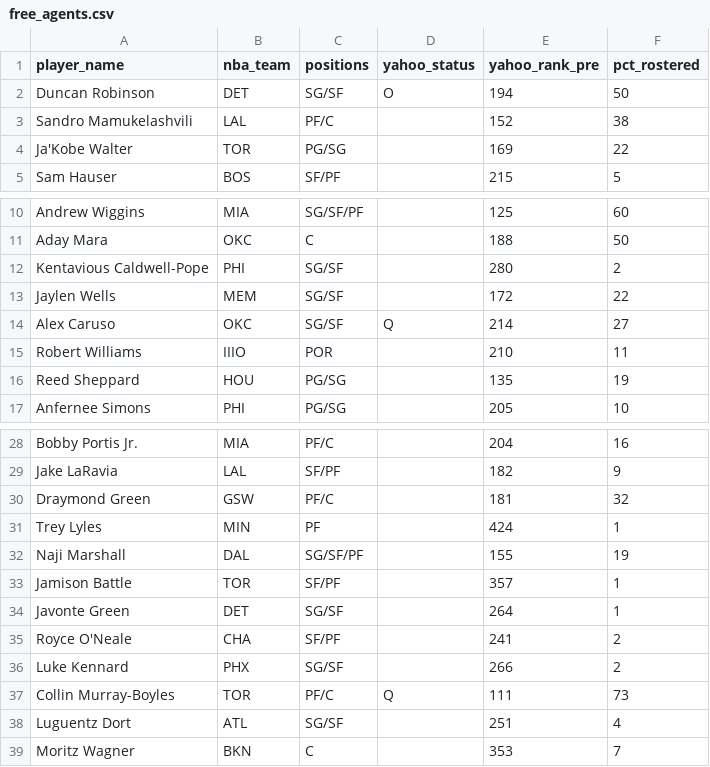
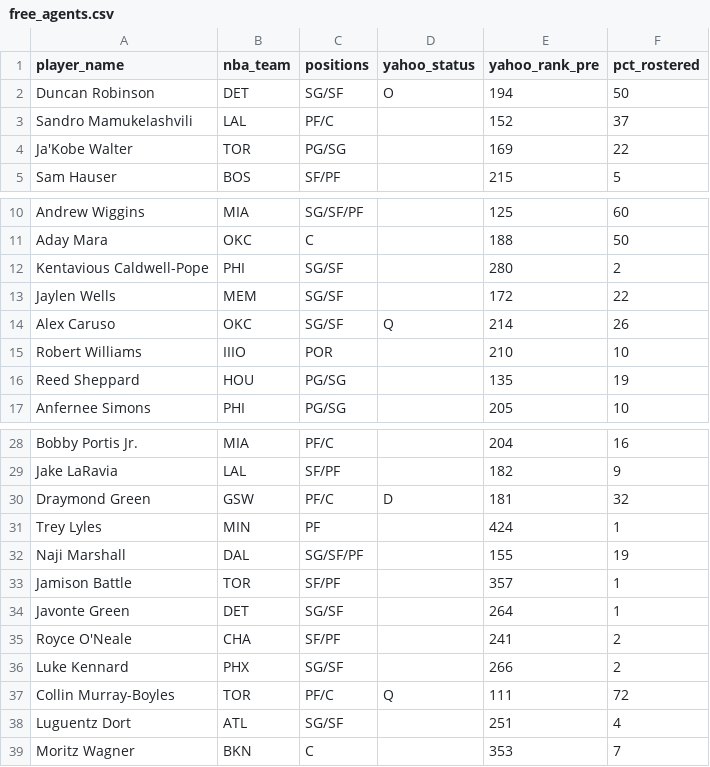
Before and after one commit to chamberneezy/fantasy, a CSV file: data/season/free_agents.csv, drawn as a sheet; only a part is shown, gaps mark what is left out.

Commit message:
Yahoo read on gw 2026-11-19T17:06

```diff
--- a/data/season/free_agents.csv
+++ b/data/season/free_agents.csv
@@ -2,3 +2,3 @@ player_name,nba_team,positions,yahoo_status,yahoo_rank_pre,pct_rostered
 Duncan Robinson,DET,SG/SF,O,194,50
-Sandro Mamukelashvili,LAL,PF/C,,152,38
+Sandro Mamukelashvili,LAL,PF/C,,152,37
 Ja'Kobe Walter,TOR,PG/SG,,169,22
@@ -13,4 +13,4 @@ Kentavious Caldwell-Pope,PHI,SG/SF,,280,2
 Jaylen Wells,MEM,SG/SF,,172,22
-Alex Caruso,OKC,SG/SF,Q,214,27
-Robert Williams,IIIO,POR,,210,11
+Alex Caruso,OKC,SG/SF,Q,214,26
+Robert Williams,IIIO,POR,,210,10
 Reed Sheppard,HOU,PG/SG,,135,19
@@ -29,3 +29,3 @@ Bobby Portis Jr.,MIA,PF/C,,204,16
 Jake LaRavia,LAL,SF/PF,,182,9
-Draymond Green,GSW,PF/C,,181,32
+Draymond Green,GSW,PF/C,D,181,32
 Trey Lyles,MIN,PF,,424,1
@@ -36,3 +36,3 @@ Royce O'Neale,CHA,SF/PF,,241,2
 Luke Kennard,PHX,SG/SF,,266,2
-Collin Murray-Boyles,TOR,PF/C,Q,111,73
+Collin Murray-Boyles,TOR,PF/C,Q,111,72
 Luguentz Dort,ATL,SG/SF,,251,4
```
Also changed, not shown: data/season/league_rosters.csv.
